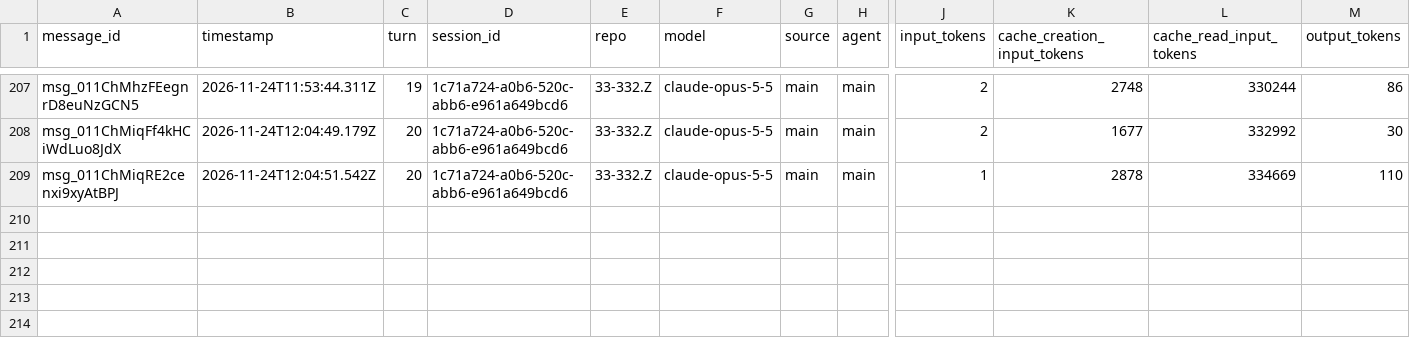
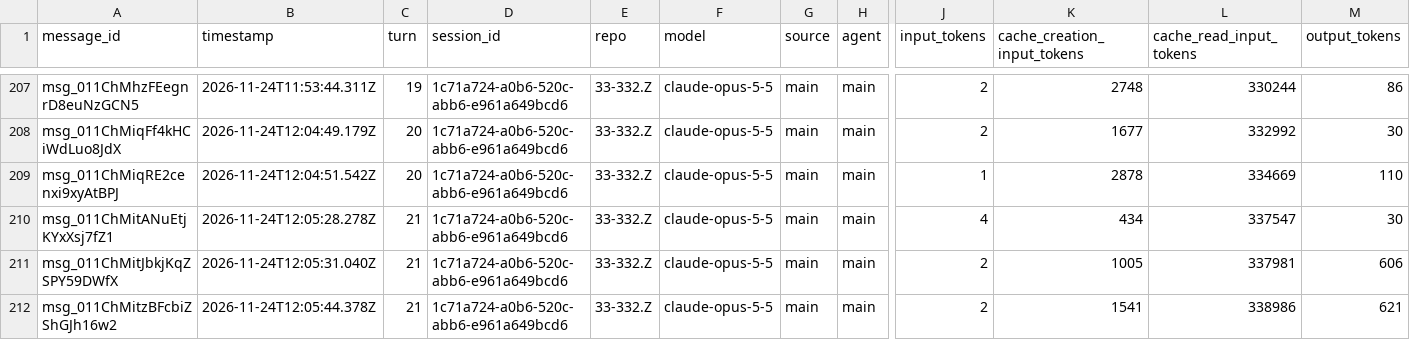
Before and after one commit to rhope-ops/33-332.Z, a CSV file: sessions/1c71a724-a0b6-520c-abb6-e961a649bcd6.csv, drawn as a sheet; only a part is shown, gaps mark what is left out; rows hold the shown columns only; the diff names each change by its address in the sheet, - before the commit and + after, or states it on an @@ line.

```diff
--- a/sessions/1c71a724-a0b6-520c-abb6-e961a649bcd6.csv
+++ b/sessions/1c71a724-a0b6-520c-abb6-e961a649bcd6.csv
+row 210: msg_011ChMitANuEtjKYxXsj7fZ1 | 2026-11-24T12:05:28.278Z | 21 | 1c71a724-a0b6-520c-abb6-e961a649bcd6 | 33-332.Z | claude-opus-5-5 | main | main | 4 | 434 | 337547 | 30
+row 211: msg_011ChMitJbkjKqZSPY59DWfX | 2026-11-24T12:05:31.040Z | 21 | 1c71a724-a0b6-520c-abb6-e961a649bcd6 | 33-332.Z | claude-opus-5-5 | main | main | 2 | 1005 | 337981 | 606
+row 212: msg_011ChMitzBFcbiZShGJh16w2 | 2026-11-24T12:05:44.378Z | 21 | 1c71a724-a0b6-520c-abb6-e961a649bcd6 | 33-332.Z | claude-opus-5-5 | main | main | 2 | 1541 | 338986 | 621
```
